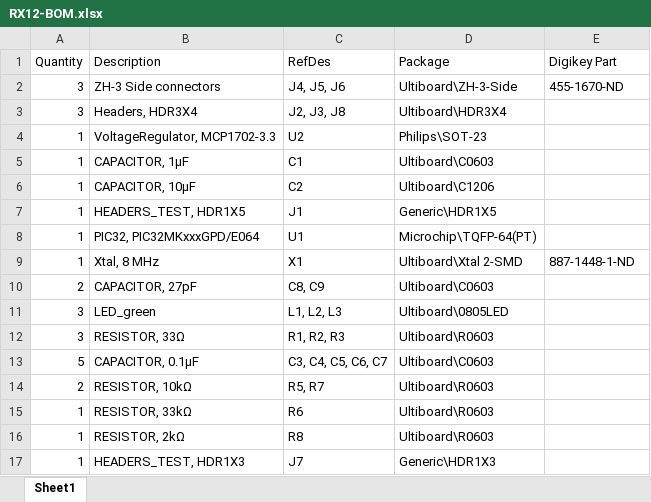
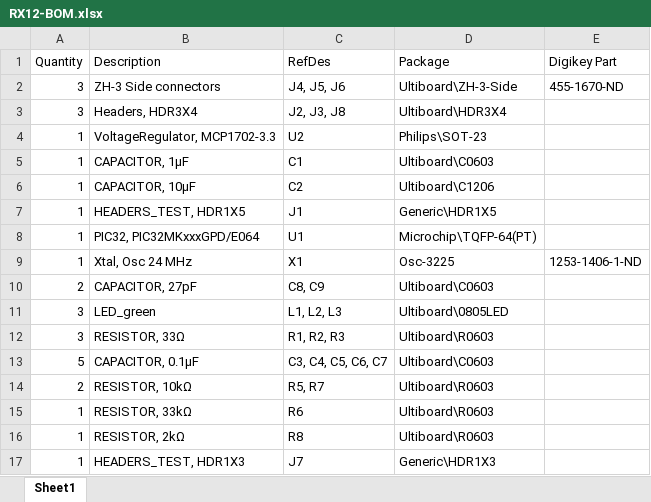
Before and after one commit to bemcgarvey/RX12, an Excel workbook: Schematic/RX12-BOM.xlsx, sheet Sheet1, drawn as a sheet; values as stored, in another font and other column widths than the file's, no borders; the diff names each change by its address in the sheet, - before the commit and + after, or states it on an @@ line.

```diff
--- a/Schematic/RX12-BOM.xlsx (sheet Sheet1)
+++ b/Schematic/RX12-BOM.xlsx (sheet Sheet1)
-B9 (Description): Xtal, 8 MHz
+B9 (Description): Xtal, Osc 24 MHz
-D9 (Package): Ultiboard\Xtal 2-SMD
+D9 (Package): Osc-3225
-E9 (Digikey Part): 887-1448-1-ND
+E9 (Digikey Part): 1253-1406-1-ND
```
Also changed, not shown: 14 other files.
